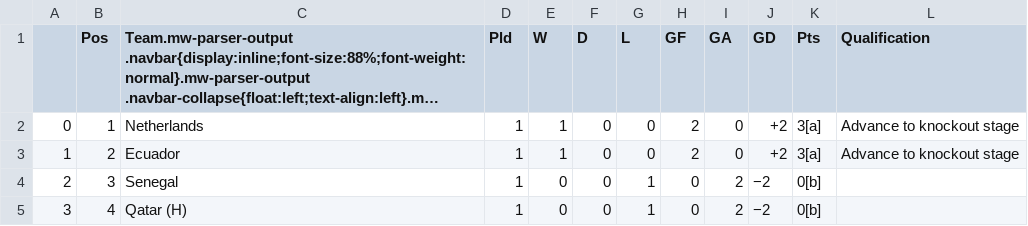
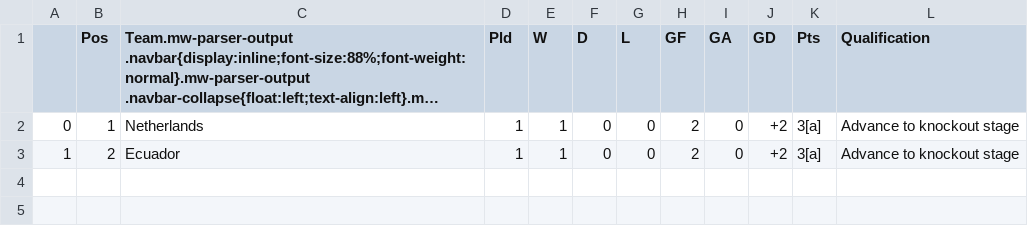
Before and after one commit to muabdali/betCalc, a CSV file: GroupA.csv, drawn as a sheet; long unchanged cells end in ….

Commit message:
program now only returns top 2 teams

```diff
--- a/GroupA.csv
+++ b/GroupA.csv
@@ -3,3 +3 @@
 1,2,Ecuador,1,1,0,0,2,0,+2,3[a],Advance to knockout stage
-2,3,Senegal,1,0,0,1,0,2,−2,0[b],
-3,4,Qatar (H),1,0,0,1,0,2,−2,0[b],
```
Also changed, not shown: GroupB.csv, GroupC.csv, 6 other files.
